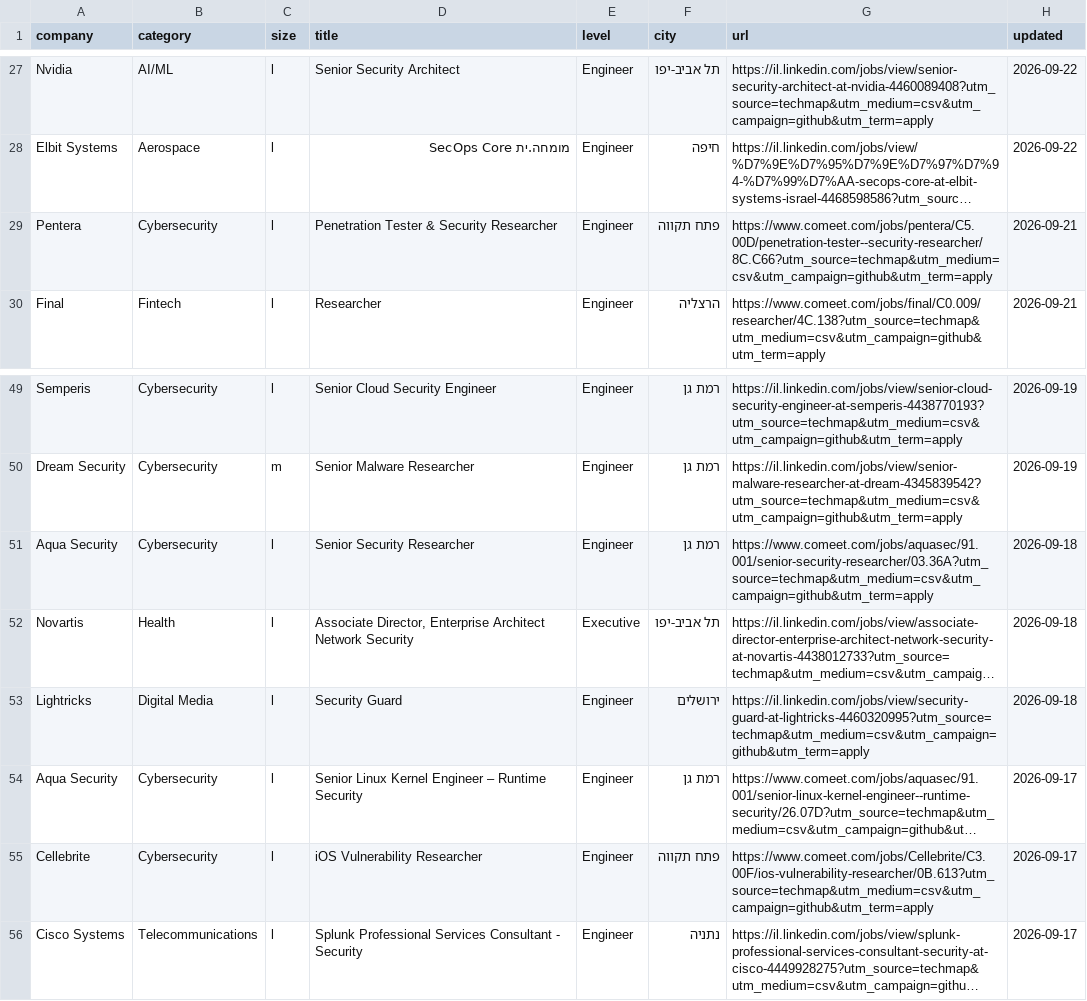
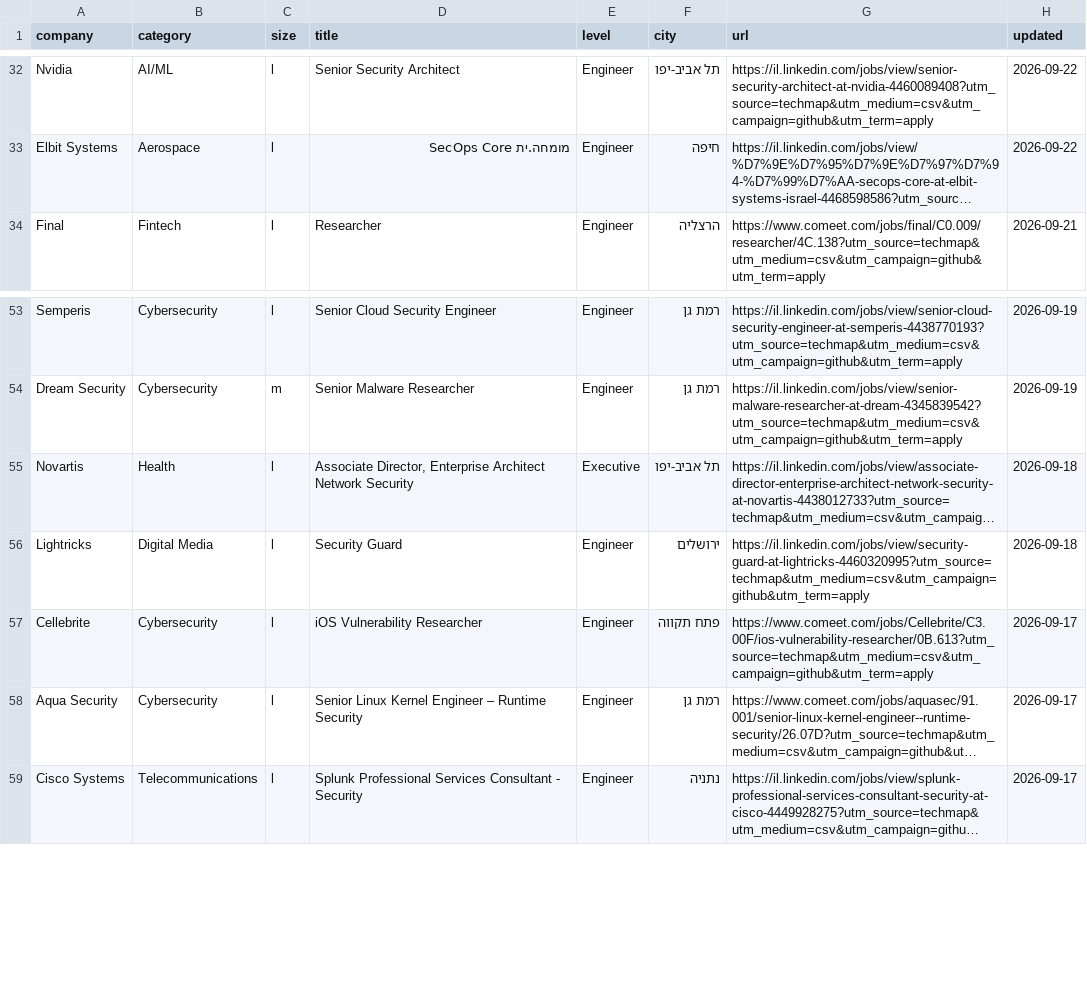
Before and after one commit to mluggy/techmap, a CSV file: jobs/security.csv, drawn as a sheet; only a part is shown, gaps mark what is left out; long unchanged cells end in …; removed rows and columns are numbered as before the commit, all else as after; the diff covers the shown part only; the diff names each change by its address in the sheet, - before the commit and + after, or states it on an @@ line.

```diff
--- a/jobs/security.csv
+++ b/jobs/security.csv
-row 29: Pentera | Cybersecurity | l | Penetration Tester & Security Researcher | Engineer | פתח תקווה | https://www.comeet.com/jobs/pentera/C5.00D/penetration-tester--security-researcher/8C.C66?utm_source=techmap&utm_medium=csv&utm_campaign=github&utm_term=apply | 2026-09-21
-row 51: Aqua Security | Cybersecurity | l | Senior Security Researcher | Engineer | רמת גן | https://www.comeet.com/jobs/aquasec/91.001/senior-security-researcher/03.36A?utm_source=techmap&utm_medium=csv&utm_campaign=github&utm_term=apply | 2026-09-18
@@ row 55 moved to row 57: Cellebrite @@
```
Also changed, not shown: 8 added rows, 4 removed rows, 1 moved row and 7 edited cells elsewhere in this file, jobs/admin.csv, jobs/business.csv, 16 other files.
